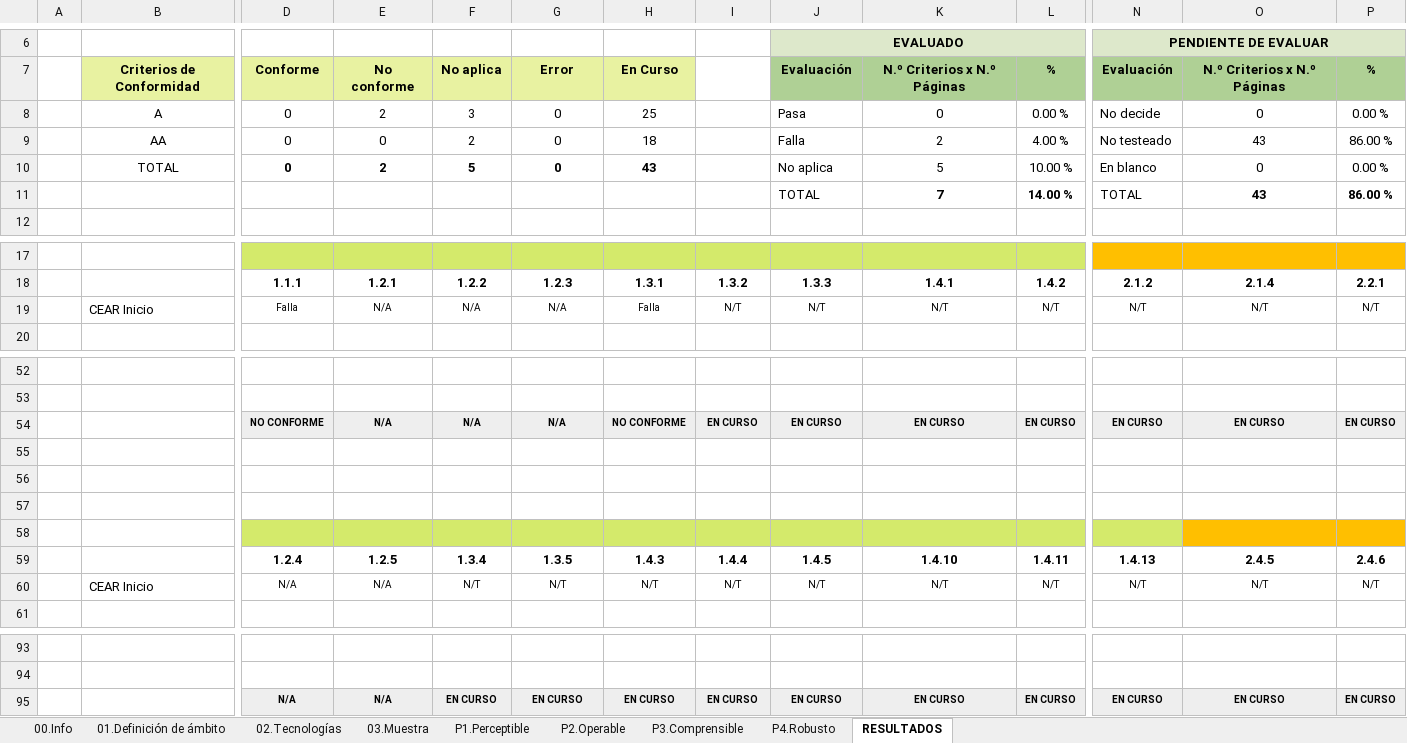
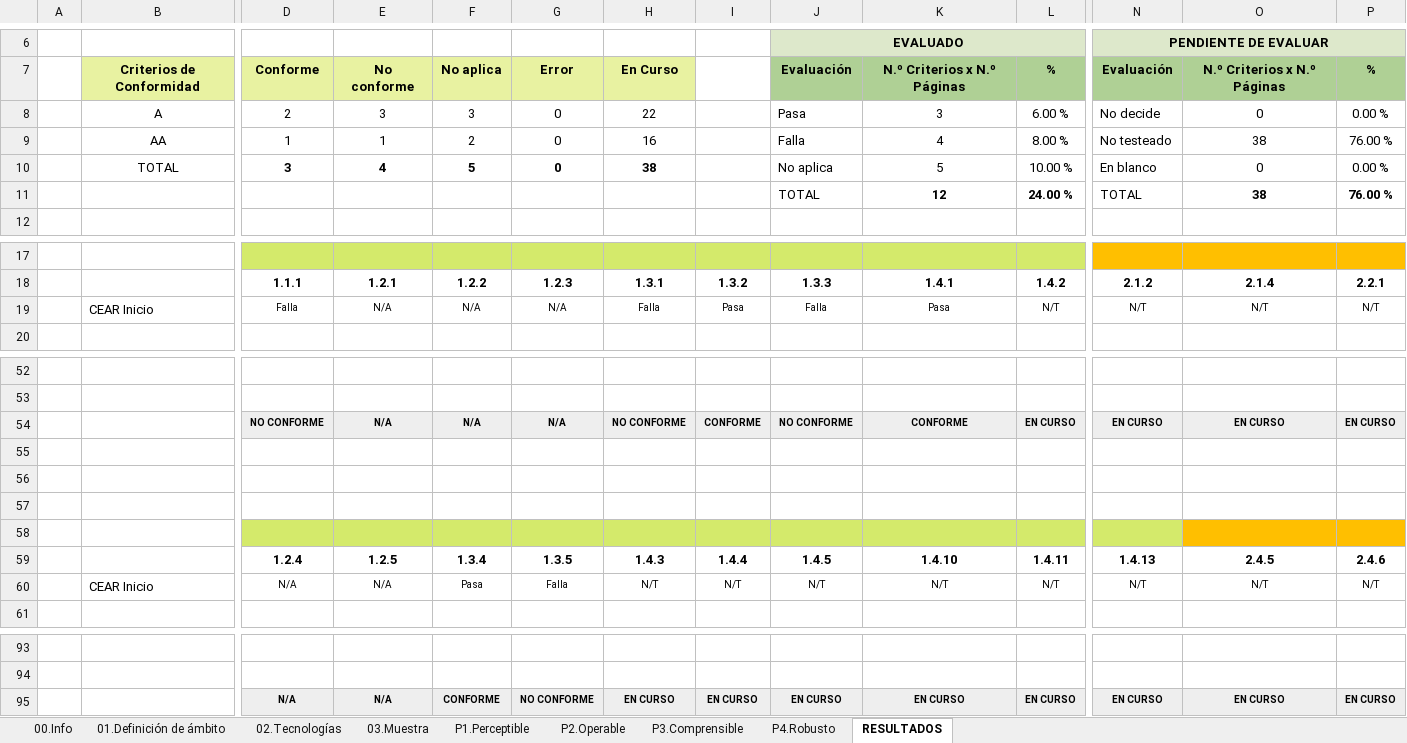
Before and after one commit to alu0101233093/UyA_Grupo2, an Excel workbook: WACG/Informe Revision Accesibilidad -XLSX - 587 KB-.xlsx, sheet RESULTADOS, drawn as a sheet; only a part is shown, gaps mark what is left out; values as stored, in another font and other column widths than the file's, no borders; conditional formats not drawn; removed rows and columns are numbered as before the commit, all else as after; rows hold the shown columns only; the diff names each change by its address in the sheet, - before the commit and + after, or states it on an @@ line.

Commit message:
Add files via upload

```diff
--- a/WACG/Informe Revision Accesibilidad -XLSX - 587 KB-.xlsx (sheet RESULTADOS)
+++ b/WACG/Informe Revision Accesibilidad -XLSX - 587 KB-.xlsx (sheet RESULTADOS)
-D8: 0
+D8: 2
-E8: 2
+E8: 3
-H8: 25
+H8: 22
-K8: 0
+K8: 3
-L8: 0.00 %
+L8: 6.00 %
-row 9:  | AA | 0 | 0 | 2 | 0 | 18 |  | Falla | 2 | 4.00 % | No testeado | 43 | 86.00 %
+row 9:  | AA | 1 | 1 | 2 | 0 | 16 |  | Falla | 4 | 8.00 % | No testeado | 38 | 76.00 %
-D10: 0
+D10: 3
-E10: 2
+E10: 4
-H10: 43
+H10: 38
-row 11:  |  |  |  |  |  |  |  | TOTAL | 7 | 14.00 % | TOTAL | 43 | 86.00 %
+row 11:  |  |  |  |  |  |  |  | TOTAL | 12 | 24.00 % | TOTAL | 38 | 76.00 %
-I19: N/T
+I19: Pasa
-J19 (EVALUADO): N/T
+J19 (EVALUADO): Falla
-K19: N/T
+K19: Pasa
-I54: EN CURSO
+I54: CONFORME
-J54 (EVALUADO): EN CURSO
+J54 (EVALUADO): NO CONFORME
-K54: EN CURSO
+K54: CONFORME
-F60: N/T
+F60: Pasa
-G60: N/T
+G60: Falla
-F95: EN CURSO
+F95: CONFORME
-G95: EN CURSO
+G95: NO CONFORME
```
Also changed, not shown: sheet P1.Perceptible, charts or pictures.
